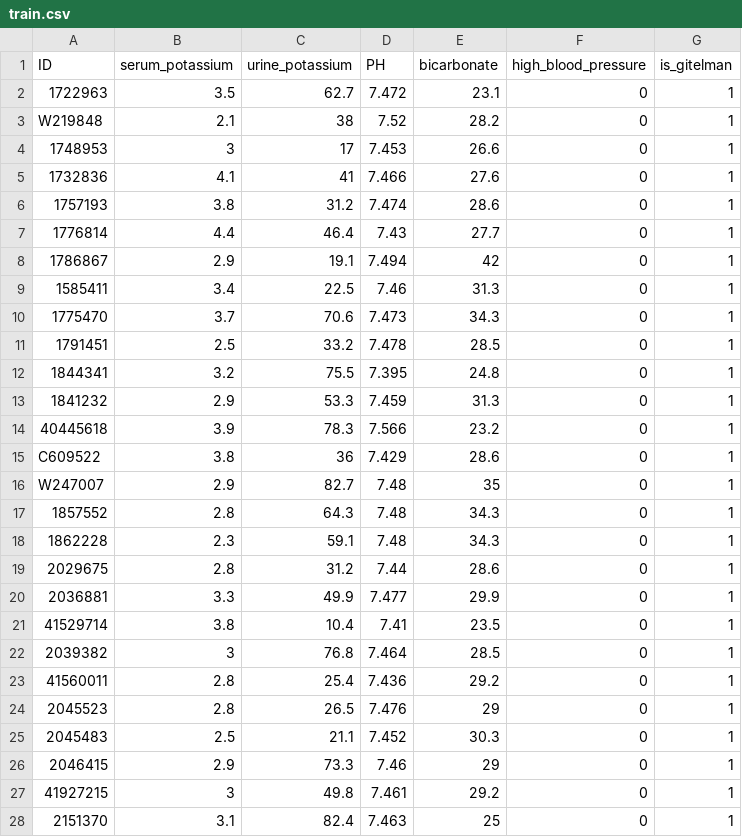
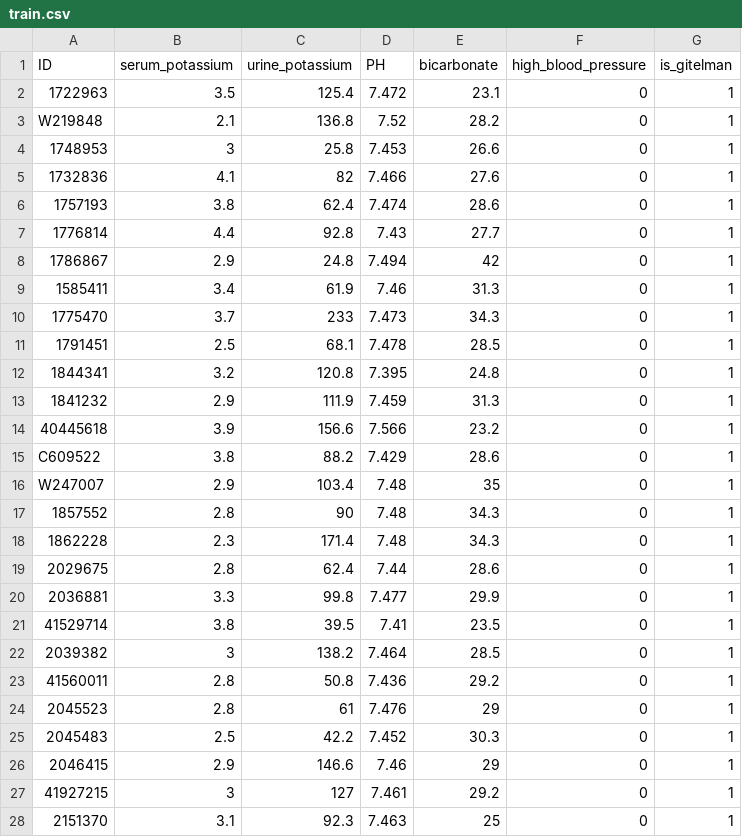
Before and after one commit to conniemessi/FastAPI, a CSV file: train.csv, drawn as a sheet; only a part is shown; the diff covers the shown part only.

```diff
--- a/train.csv
+++ b/train.csv
@@ -1,28 +1,28 @@
 ID,serum_potassium,urine_potassium,PH,bicarbonate,high_blood_pressure,is_gitelman
-1722963,3.5,62.7,7.472,23.1,0,1
-W219848,2.1,38,7.52,28.2,0,1
-1748953,3,17,7.453,26.6,0,1
-1732836,4.1,41,7.466,27.6,0,1
-1757193,3.8,31.2,7.474,28.6,0,1
-1776814,4.4,46.4,7.43,27.7,0,1
-1786867,2.9,19.1,7.494,42,0,1
-1585411,3.4,22.5,7.46,31.3,0,1
-1775470,3.7,70.6,7.473,34.3,0,1
-1791451,2.5,33.2,7.478,28.5,0,1
-1844341,3.2,75.5,7.395,24.8,0,1
-1841232,2.9,53.3,7.459,31.3,0,1
-40445618,3.9,78.3,7.566,23.2,0,1
-C609522,3.8,36,7.429,28.6,0,1
-W247007,2.9,82.7,7.48,35,0,1
-1857552,2.8,64.3,7.48,34.3,0,1
-1862228,2.3,59.1,7.48,34.3,0,1
-2029675,2.8,31.2,7.44,28.6,0,1
-2036881,3.3,49.9,7.477,29.9,0,1
-41529714,3.8,10.4,7.41,23.5,0,1
-2039382,3,76.8,7.464,28.5,0,1
-41560011,2.8,25.4,7.436,29.2,0,1
-2045523,2.8,26.5,7.476,29,0,1
-2045483,2.5,21.1,7.452,30.3,0,1
-2046415,2.9,73.3,7.46,29,0,1
-41927215,3,49.8,7.461,29.2,0,1
-2151370,3.1,82.4,7.463,25,0,1
+1722963,3.5,125.4,7.472,23.1,0,1
+W219848,2.1,136.8,7.52,28.2,0,1
+1748953,3,25.8,7.453,26.6,0,1
+1732836,4.1,82,7.466,27.6,0,1
+1757193,3.8,62.4,7.474,28.6,0,1
+1776814,4.4,92.8,7.43,27.7,0,1
+1786867,2.9,24.8,7.494,42,0,1
+1585411,3.4,61.9,7.46,31.3,0,1
+1775470,3.7,233,7.473,34.3,0,1
+1791451,2.5,68.1,7.478,28.5,0,1
+1844341,3.2,120.8,7.395,24.8,0,1
+1841232,2.9,111.9,7.459,31.3,0,1
+40445618,3.9,156.6,7.566,23.2,0,1
+C609522,3.8,88.2,7.429,28.6,0,1
+W247007,2.9,103.4,7.48,35,0,1
+1857552,2.8,90,7.48,34.3,0,1
+1862228,2.3,171.4,7.48,34.3,0,1
+2029675,2.8,62.4,7.44,28.6,0,1
+2036881,3.3,99.8,7.477,29.9,0,1
+41529714,3.8,39.5,7.41,23.5,0,1
+2039382,3,138.2,7.464,28.5,0,1
+41560011,2.8,50.8,7.436,29.2,0,1
+2045523,2.8,61,7.476,29,0,1
+2045483,2.5,42.2,7.452,30.3,0,1
+2046415,2.9,146.6,7.46,29,0,1
+41927215,3,127,7.461,29.2,0,1
+2151370,3.1,92.3,7.463,25,0,1
```
Also changed, not shown: 66 edited cells elsewhere in this file, 11 other files.
